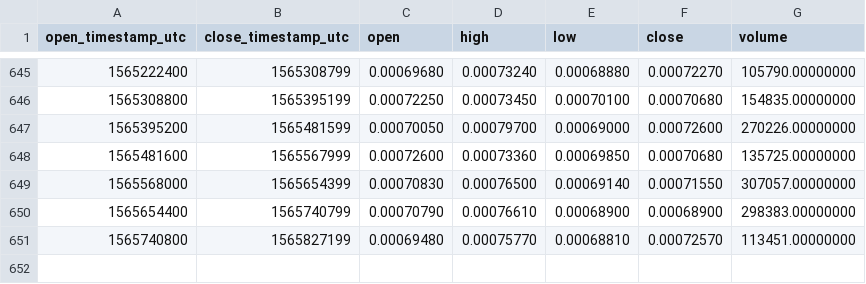
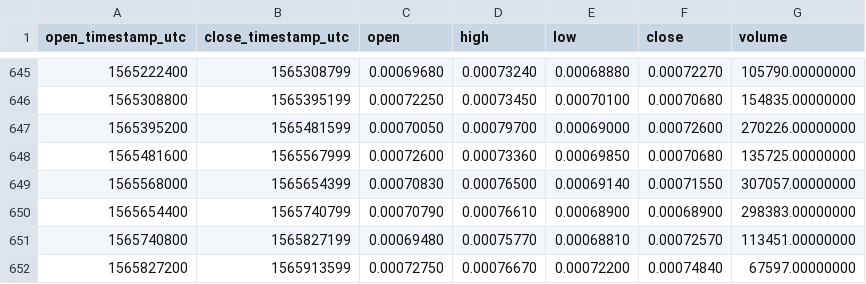
Before and after one commit to cryptobigbro/binance-STORJETH, a CSV file: binance-STORJETH-1d.csv, drawn as a sheet; only a part is shown, gaps mark what is left out.

Commit message:
Update OHLCV data.

```diff
--- a/binance-STORJETH-1d.csv
+++ b/binance-STORJETH-1d.csv
@@ -651 +651,2 @@ open_timestamp_utc,close_timestamp_utc,open,high,low,close,volume
 1565740800,1565827199,0.00069480,0.00075770,0.00068810,0.00072570,113451.00000000
+1565827200,1565913599,0.00072750,0.00076670,0.00072200,0.00074840,67597.00000000
```
Also changed, not shown: 1 other file.
